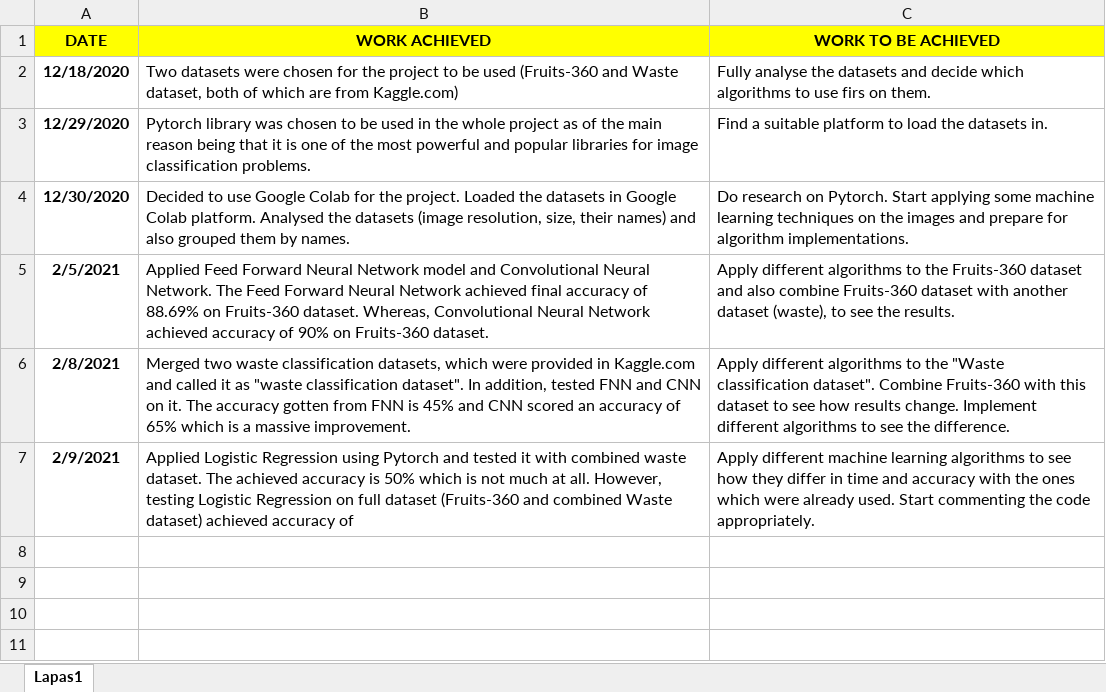
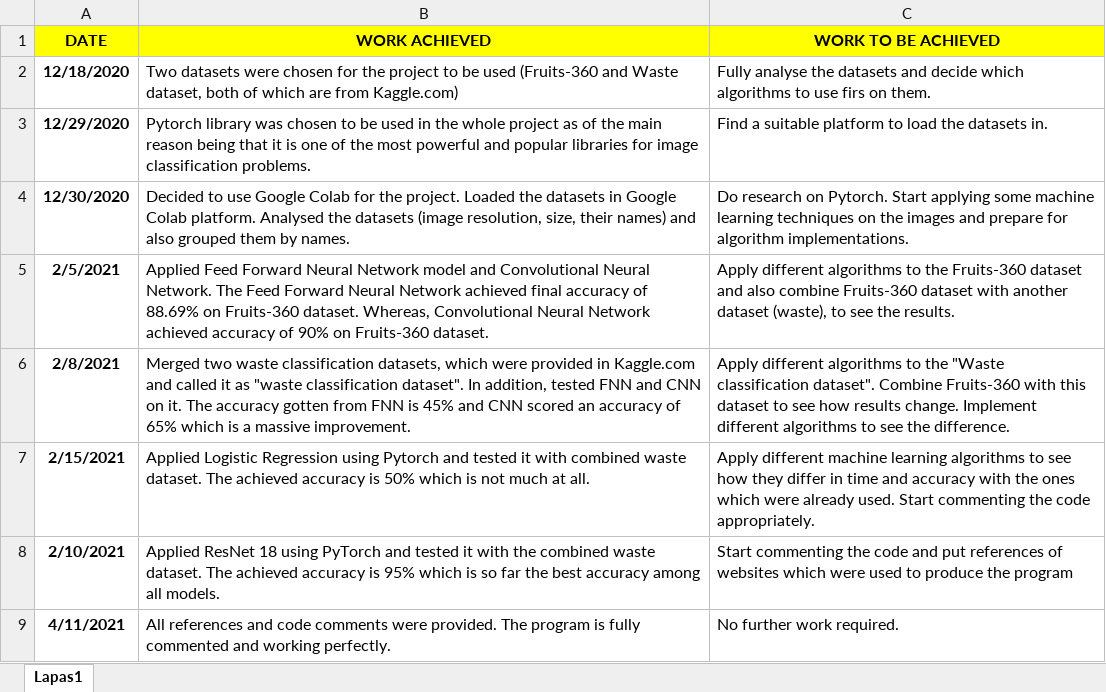
Before and after one commit to Evaldexs/Analysis-on-Waste-Recognition-Models-Final-Year-Project-, an Excel workbook: Records of Technical Work.xlsx, sheet Lapas1, drawn as a sheet; values as stored, in another font and other column widths than the file's, no borders; the diff names each change by its address in the sheet, - before the commit and + after, or states it on an @@ line.

Commit message:
Add files via upload

```diff
--- a/Records of Technical Work.xlsx (sheet Lapas1)
+++ b/Records of Technical Work.xlsx (sheet Lapas1)
-A7 (DATE): 2/9/2021
+A7 (DATE): 2/15/2021
-B7 (WORK ACHIEVED): …at all. However, testing Logistic Regression on full dataset (Fruits-360 and combined Waste dataset) achieved accuracy of
+B7 (WORK ACHIEVED): …at all.
+row 8: 2/10/2021 | Applied ResNet 18 using PyTorch and tested it with the combined waste dataset. The achieved accuracy is 95% which is so far the best accuracy among all models. | Start commenting the code and put references of websites which were used to produce the program
+row 9: 4/11/2021 | All references and code comments were provided. The program is fully commented and working perfectly. | No further work required.
```
